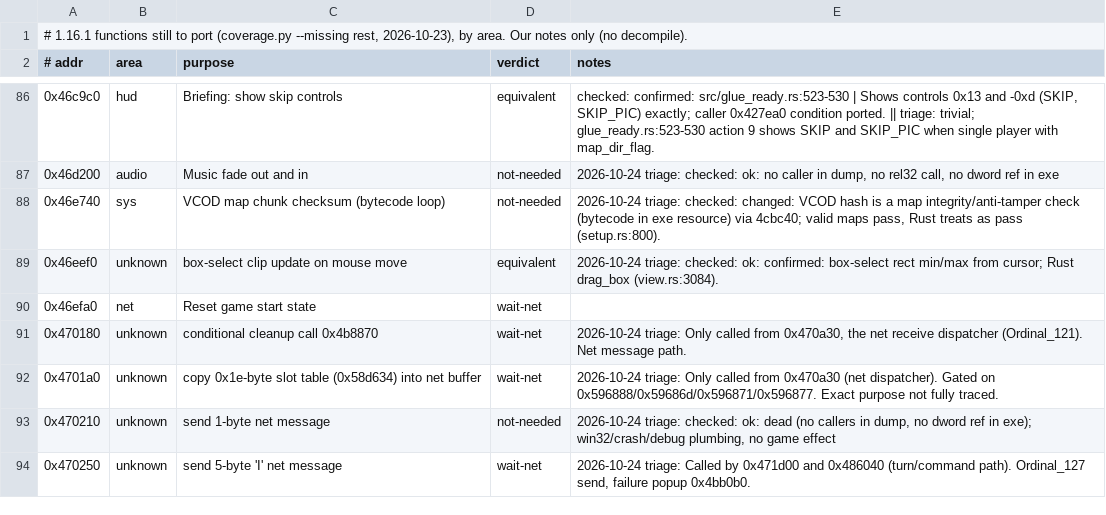
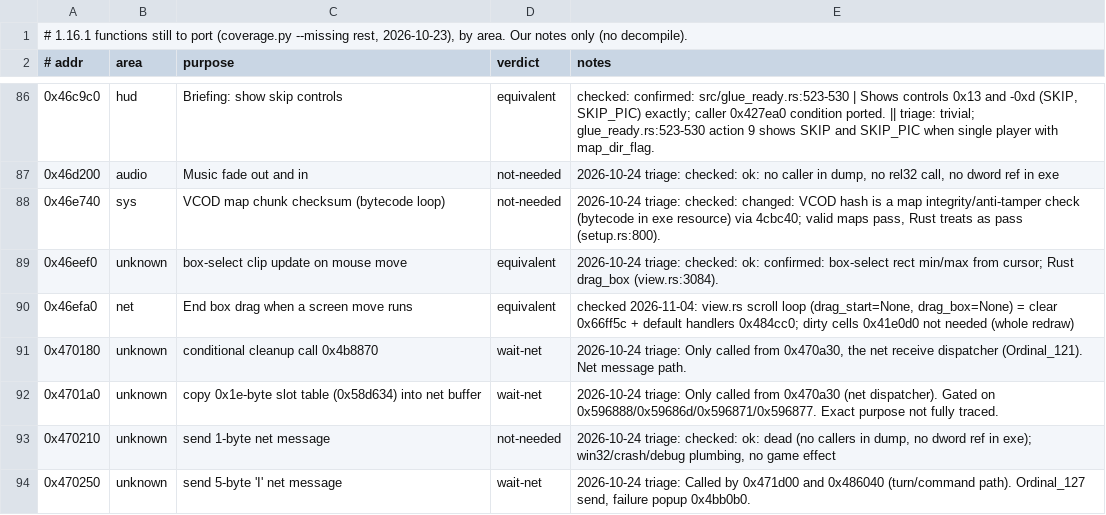
Before and after one commit to icedstew/starcraft-broodwar, a TSV file: agent/frontier.tsv, drawn as a sheet; only a part is shown, gaps mark what is left out; the diff covers the shown part only.

```diff
--- a/agent/frontier.tsv
+++ b/agent/frontier.tsv
@@ -89,3 +89,3 @@
 0x46eef0	unknown	box-select clip update on mouse move	equivalent	2026-10-24 triage: checked: ok: confirmed: box-select rect min/max from cursor; Rust drag_box (view.rs:3084).
-0x46efa0	net	Reset game start state	wait-net	
+0x46efa0	net	End box drag when a screen move runs	equivalent	checked 2026-11-04: view.rs scroll loop (drag_start=None, drag_box=None) = clear 0x66ff5c + default handlers 0x484cc0; dirty cells 0x41e0d0 not needed (whole redraw)
 0x470180	unknown	conditional cleanup call 0x4b8870	wait-net	2026-10-24 triage: Only called from 0x470a30, the net receive dispatcher (Ordinal_121). Net message path.
```
Also changed, not shown: 16 edited cells elsewhere in this file, 5 other files.
